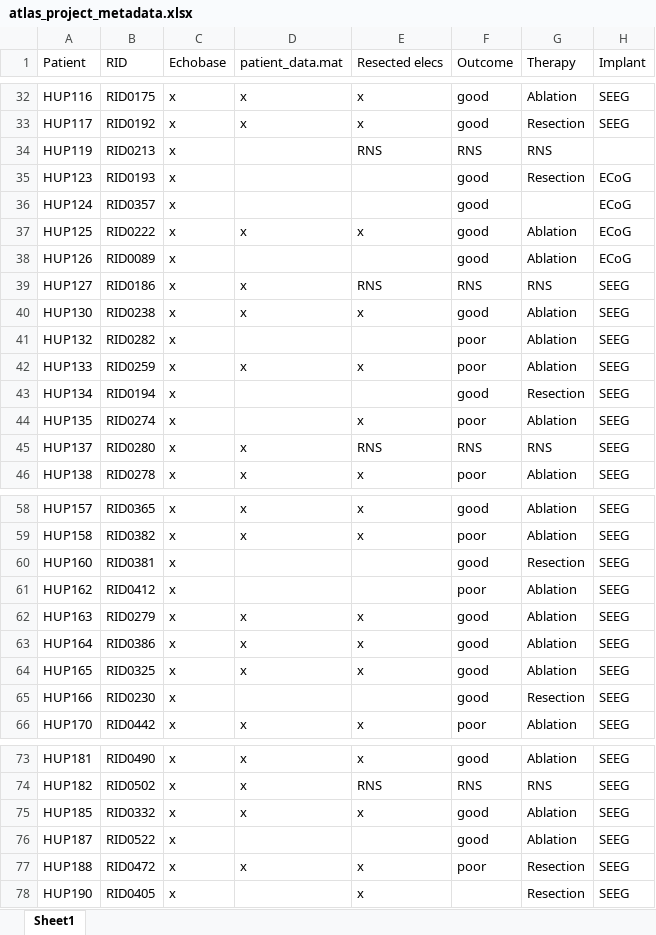
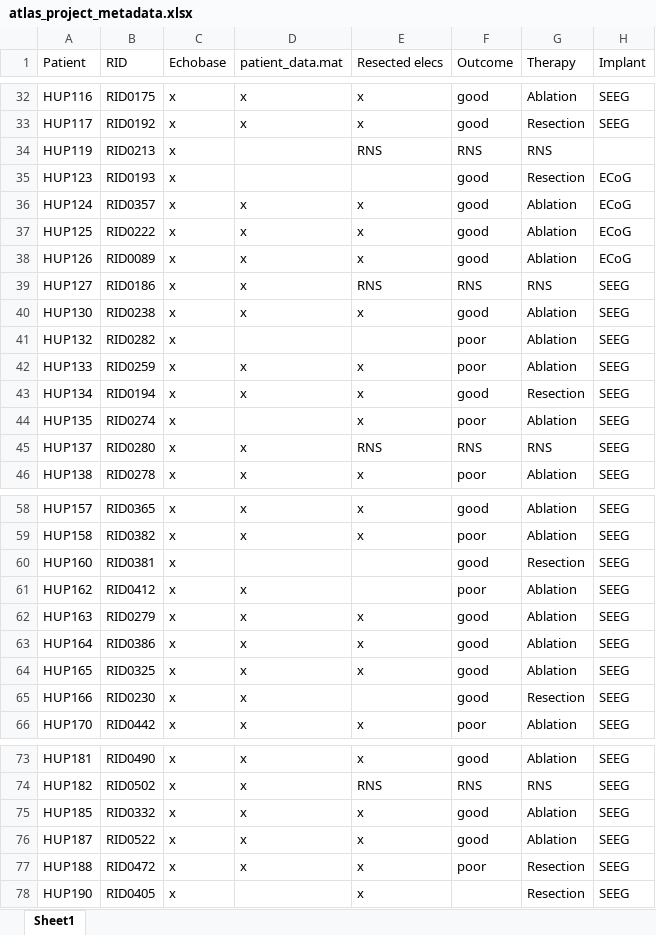
Before and after one commit to jbernabei/iEEG_atlas_old, an Excel workbook: data/atlas_project_metadata.xlsx, sheet Sheet1, drawn as a sheet; only a part is shown, gaps mark what is left out; values as stored, in another font and other column widths than the file's, no borders; the diff names each change by its address in the sheet, - before the commit and + after, or states it on an @@ line.

Commit message:
modified patient data

```diff
--- a/data/atlas_project_metadata.xlsx (sheet Sheet1)
+++ b/data/atlas_project_metadata.xlsx (sheet Sheet1)
-D36 (patient_data.mat): (empty)
+D36 (patient_data.mat): x
-E36 (Resected elecs): (empty)
+E36 (Resected elecs): x
-G36 (Therapy): (empty)
+G36 (Therapy): Ablation
-D38 (patient_data.mat): (empty)
+D38 (patient_data.mat): x
-E38 (Resected elecs): (empty)
+E38 (Resected elecs): x
-D43 (patient_data.mat): (empty)
+D43 (patient_data.mat): x
-E43 (Resected elecs): (empty)
+E43 (Resected elecs): x
-D61 (patient_data.mat): (empty)
+D61 (patient_data.mat): x
-D65 (patient_data.mat): (empty)
+D65 (patient_data.mat): x
-D76 (patient_data.mat): (empty)
+D76 (patient_data.mat): x
-E76 (Resected elecs): (empty)
+E76 (Resected elecs): x
```
Also changed, not shown: 8 other files.
